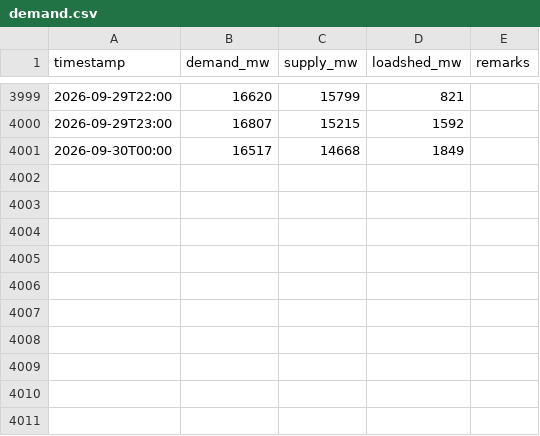
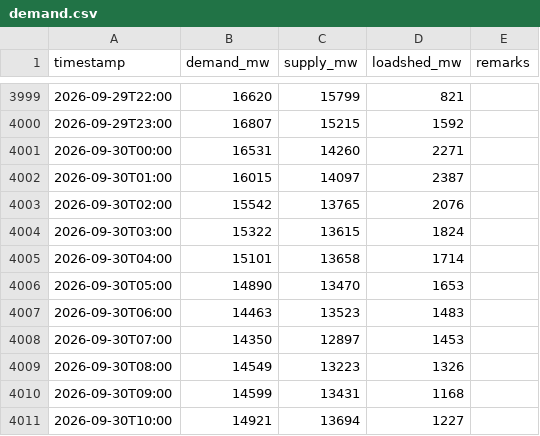
Before and after one commit to dhrupo/loadshedding-bd, a CSV file: data/demand.csv, drawn as a sheet; only a part is shown, gaps mark what is left out.

```diff
--- a/data/demand.csv
+++ b/data/demand.csv
@@ -4000,2 +4000,12 @@ timestamp,demand_mw,supply_mw,loadshed_mw,remarks
 2026-09-29T23:00,16807,15215,1592,
-2026-09-30T00:00,16517,14668,1849,
+2026-09-30T00:00,16531,14260,2271,
+2026-09-30T01:00,16015,14097,2387,
+2026-09-30T02:00,15542,13765,2076,
+2026-09-30T03:00,15322,13615,1824,
+2026-09-30T04:00,15101,13658,1714,
+2026-09-30T05:00,14890,13470,1653,
+2026-09-30T06:00,14463,13523,1483,
+2026-09-30T07:00,14350,12897,1453,
+2026-09-30T08:00,14549,13223,1326,
+2026-09-30T09:00,14599,13431,1168,
+2026-09-30T10:00,14921,13694,1227,
```
Also changed, not shown: data/gas.csv, data/generation.csv, 3 other files.
